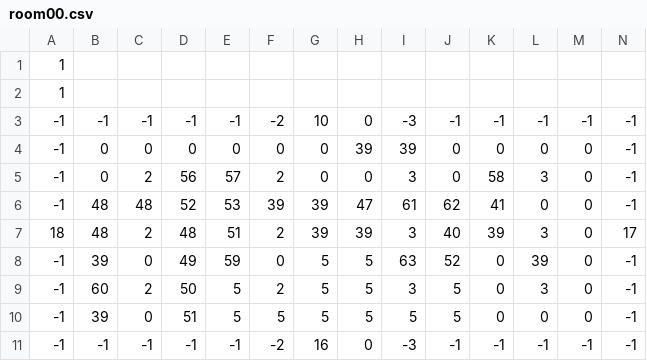
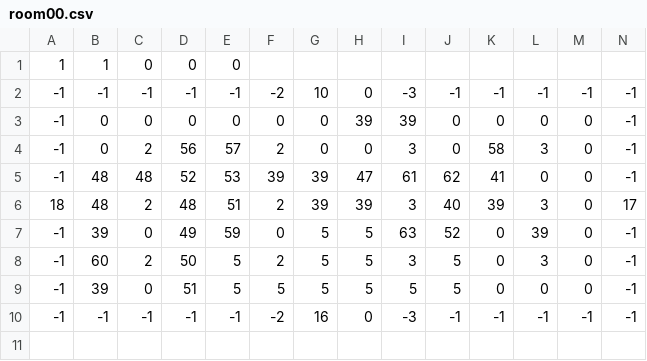
Before and after one commit to ktgoldstein/Zelda, a CSV file: LegendOfZeldaClone/Content/LevelLoading/room00.csv, drawn as a sheet.

```diff
--- a/LegendOfZeldaClone/Content/LevelLoading/room00.csv
+++ b/LegendOfZeldaClone/Content/LevelLoading/room00.csv
@@ -1,3 +1,2 @@
-1
-1
+1,1,0,0,0
 -1,-1,-1,-1,-1,-2,10,0,-3,-1,-1,-1,-1,-1
```
Also changed, not shown: LegendOfZeldaClone/Content/LevelLoading/room01.csv, 13 other files.
